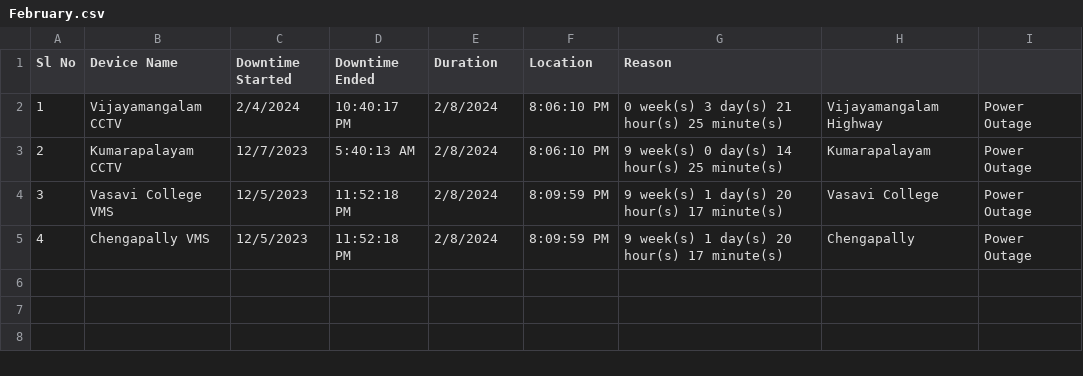
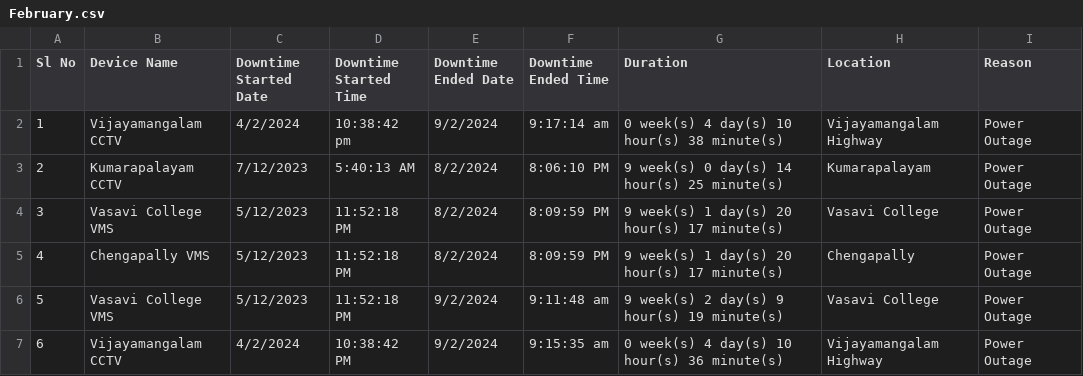
Before and after one commit to VI-Suji/client-dashboard, a CSV file: nms-backend/files/February.csv, drawn as a sheet.

```diff
--- a/nms-backend/files/February.csv
+++ b/nms-backend/files/February.csv
@@ -1,5 +1,7 @@
-Sl No,Device Name,Downtime Started,Downtime Ended,Duration,Location,Reason
-1,Vijayamangalam CCTV,2/4/2024, 10:40:17 PM,2/8/2024, 8:06:10 PM,0 week(s) 3 day(s) 21 hour(s) 25 minute(s),Vijayamangalam Highway,Power Outage
-2,Kumarapalayam CCTV,12/7/2023, 5:40:13 AM,2/8/2024, 8:06:10 PM,9 week(s) 0 day(s) 14 hour(s) 25 minute(s),Kumarapalayam,Power Outage
-3,Vasavi College VMS,12/5/2023, 11:52:18 PM,2/8/2024, 8:09:59 PM,9 week(s) 1 day(s) 20 hour(s) 17 minute(s),Vasavi College,Power Outage
-4,Chengapally VMS,12/5/2023, 11:52:18 PM,2/8/2024, 8:09:59 PM,9 week(s) 1 day(s) 20 hour(s) 17 minute(s),Chengapally,Power Outage
+Sl No,Device Name,Downtime Started Date,Downtime Started Time,Downtime Ended Date,Downtime Ended Time,Duration, Location, Reason
+1,Vijayamangalam CCTV,4/2/2024, 10:38:42 pm,9/2/2024, 9:17:14 am,0 week(s) 4 day(s) 10 hour(s) 38 minute(s),Vijayamangalam Highway,Power Outage
+2,Kumarapalayam CCTV,7/12/2023, 5:40:13 AM,8/2/2024, 8:06:10 PM,9 week(s) 0 day(s) 14 hour(s) 25 minute(s),Kumarapalayam,Power Outage
+3,Vasavi College VMS,5/12/2023, 11:52:18 PM,8/2/2024, 8:09:59 PM,9 week(s) 1 day(s) 20 hour(s) 17 minute(s),Vasavi College,Power Outage
+4,Chengapally VMS,5/12/2023, 11:52:18 PM,8/2/2024, 8:09:59 PM,9 week(s) 1 day(s) 20 hour(s) 17 minute(s),Chengapally,Power Outage
+5,Vasavi College VMS,5/12/2023, 11:52:18 PM,9/2/2024, 9:11:48 am,9 week(s) 2 day(s) 9 hour(s) 19 minute(s),Vasavi College,Power Outage
+6,Vijayamangalam CCTV,4/2/2024, 10:38:42 PM,9/2/2024, 9:15:35 am,0 week(s) 4 day(s) 10 hour(s) 36 minute(s),Vijayamangalam Highway,Power Outage
```
Also changed, not shown: 1 other file.
